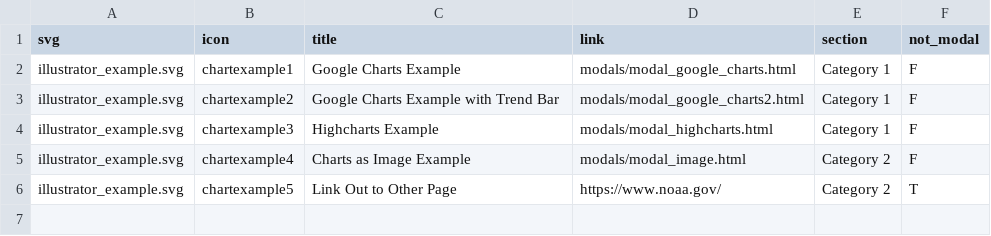
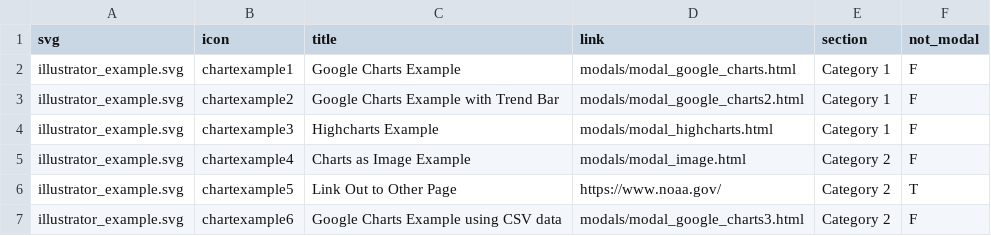
Before and after one commit to marinebon/infographiqJS, a CSV file: infographiq_example/icon_link.csv, drawn as a sheet; the diff names each change by its address in the sheet, - before the commit and + after, or states it on an @@ line.

Commit message:
update example

```diff
--- a/infographiq_example/icon_link.csv
+++ b/infographiq_example/icon_link.csv
+row 7: illustrator_example.svg | chartexample6 | Google Charts Example using CSV data | modals/modal_google_charts3.html | Category 2 | F
```
Also changed, not shown: 8 other files.
